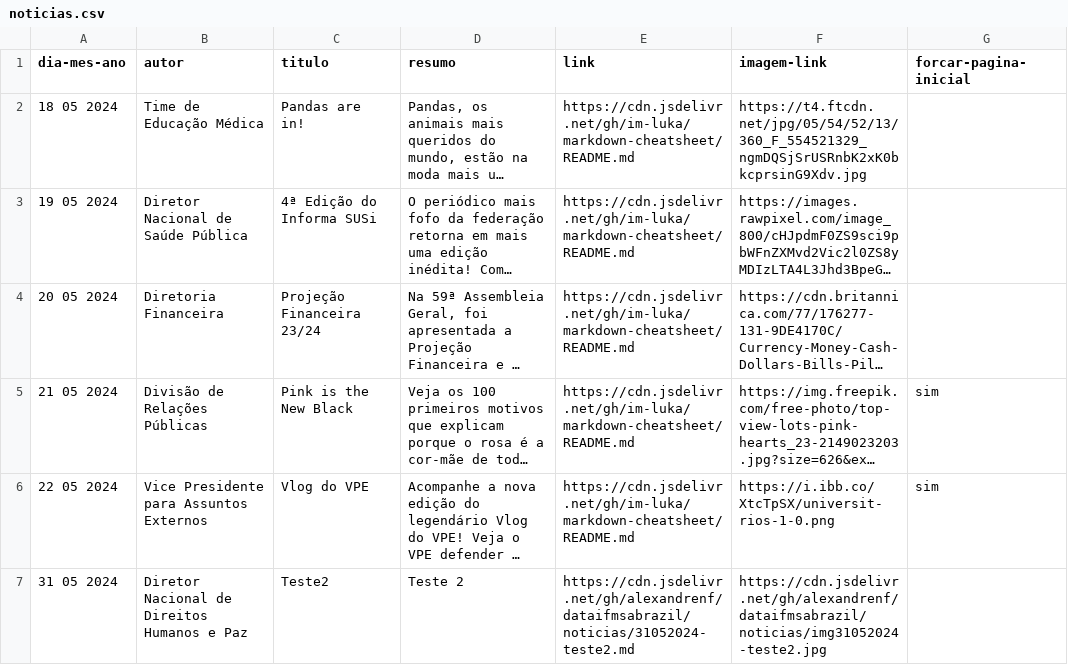
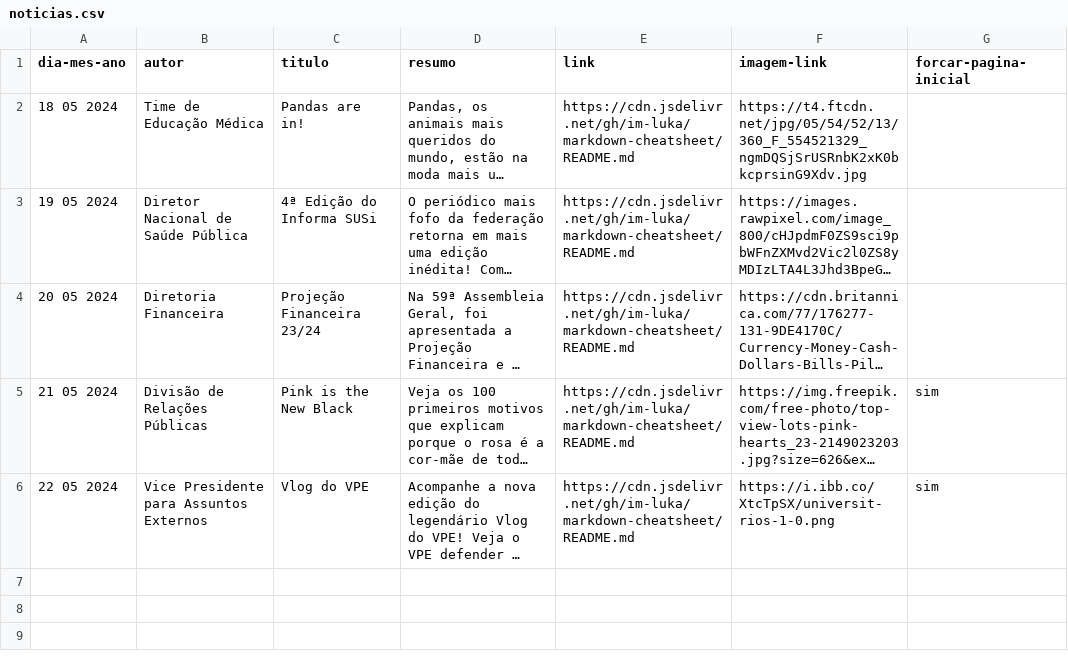
Before and after one commit to alexandrenf/dataifmsabrazil, a CSV file: noticias.csv, drawn as a sheet; long unchanged cells end in …; the diff names each change by its address in the sheet, - before the commit and + after, or states it on an @@ line.

Commit message:
Delete notícia at index 5

```diff
--- a/noticias.csv
+++ b/noticias.csv
-row 7: 31 05 2024 | Diretor Nacional de Direitos Humanos e Paz | Teste2 | Teste 2 | https://cdn.jsdelivr.net/gh/alexandrenf/dataifmsabrazil/noticias/31052024-teste2.md | https://cdn.jsdelivr.net/gh/alexandrenf/dataifmsabrazil/noticias/img31052024-teste2.jpg
```
